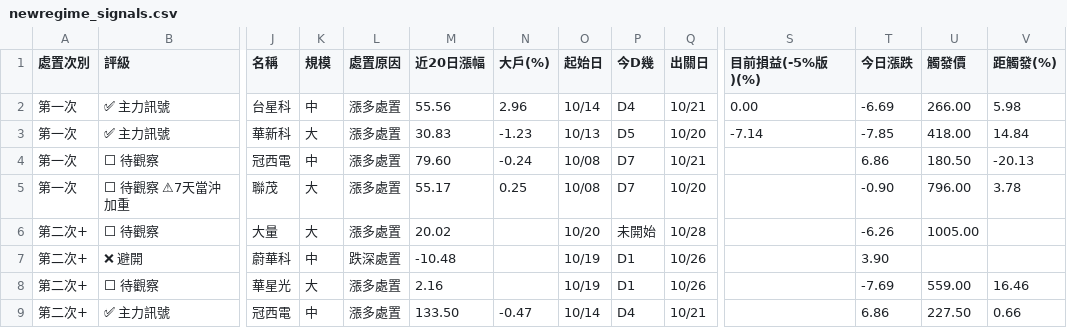
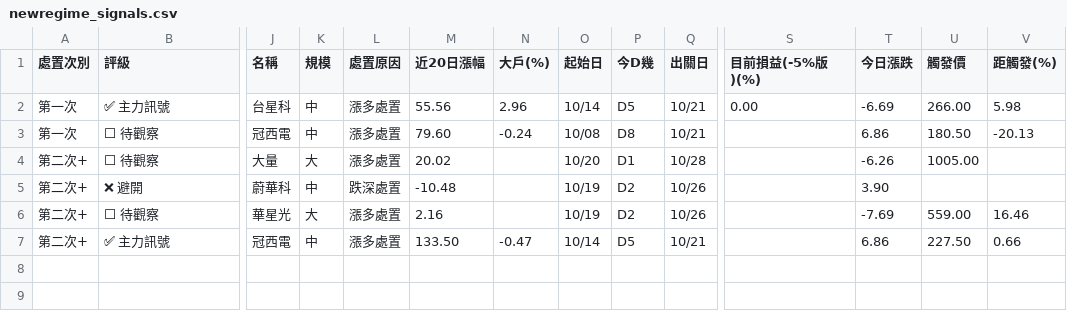
Before and after one commit to KevinYang515/disposal-signals, a CSV file: data/newregime_signals.csv, drawn as a sheet; only a part is shown, gaps mark what is left out; removed rows and columns are numbered as before the commit, all else as after; rows hold the shown columns only; the diff names each change by its address in the sheet, - before the commit and + after, or states it on an @@ line.

```diff
--- a/data/newregime_signals.csv
+++ b/data/newregime_signals.csv
-P2 (今D幾): D4
+P2 (今D幾): D5
-row 3: 第一次 | ✅ 主力訊號 | 華新科 | 大 | 漲多處置 | 30.83 | -1.23 | 10/13 | D5 | 10/20 | -7.14 | -7.85 | 418.00 | 14.84
-P3 (今D幾): D7
+P3 (今D幾): D8
-row 5: 第一次 | ⬜ 待觀察 ⚠7天當沖加重 | 聯茂 | 大 | 漲多處置 | 55.17 | 0.25 | 10/08 | D7 | 10/20 |  | -0.90 | 796.00 | 3.78
-P4 (今D幾): 未開始
+P4 (今D幾): D1
-P5:P6 (今D幾): D1
+P5:P6 (今D幾): D2
-P7 (今D幾): D4
+P7 (今D幾): D5
```
Also changed, not shown: data/signals.csv, 1 other file.
